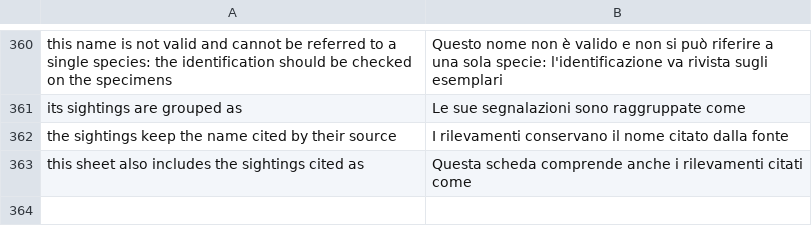
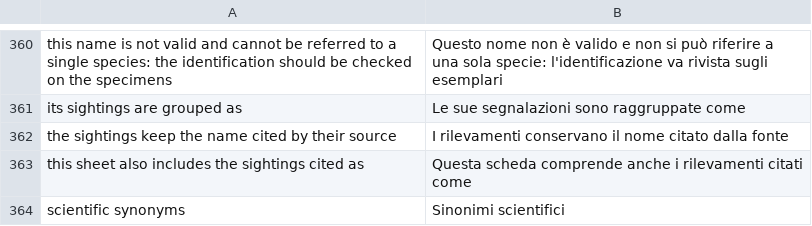
Before and after one commit to speleoalex/openkis, a CSV file: extra/openkis/languages/it/lang.csv, drawn as a sheet; only a part is shown, gaps mark what is left out; the diff names each change by its address in the sheet, - before the commit and + after, or states it on an @@ line.

Commit message:
Fauna: common and dialect names separated from the scientific synonyms. New field local_names of ctl_fauna (Nomi dialettali e altri nomi comuni, shown in the information card of the species sheet); sinon is now 'Scientific synonyms' (Sinonimi scientifici), no longer forced to upper case, with help texts saying where each kind of name goes. Translations it, manuals updated

```diff
--- a/extra/openkis/languages/it/lang.csv
+++ b/extra/openkis/languages/it/lang.csv
+row 364: scientific synonyms | Sinonimi scientifici
```
Also changed, not shown: 4 other files.
